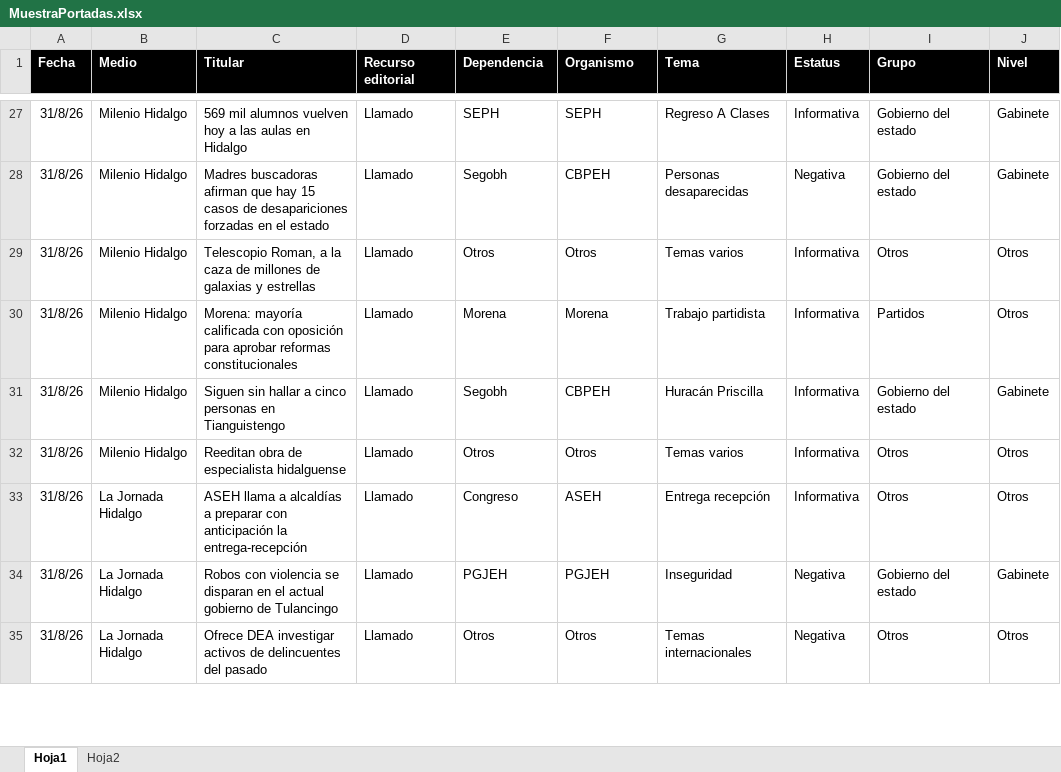
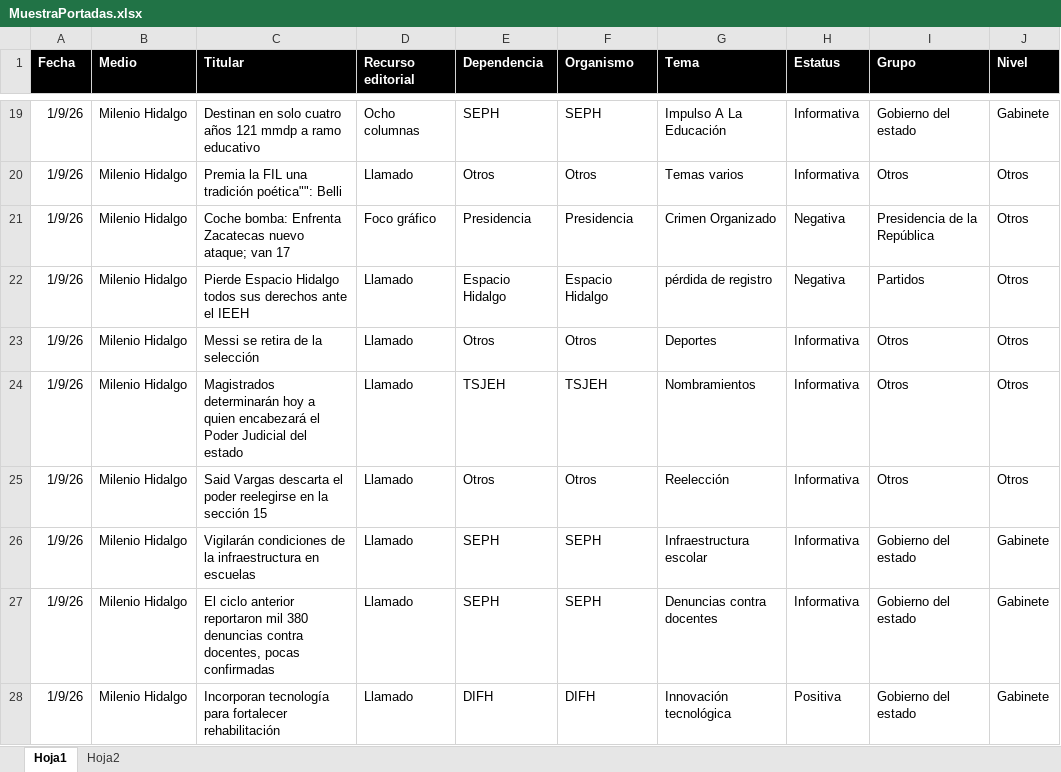
Before and after one commit to thelonious9/Reporteportadas, an Excel workbook: MuestraPortadas.xlsx, sheet Hoja1, drawn as a sheet; only a part is shown, gaps mark what is left out; values as stored, in another font and other column widths than the file's, no borders; table styles not drawn; removed rows and columns are numbered as before the commit, all else as after; the diff covers the shown part only; the diff names each change by its address in the sheet, - before the commit and + after, or states it on an @@ line.

```diff
--- a/MuestraPortadas.xlsx (sheet Hoja1)
+++ b/MuestraPortadas.xlsx (sheet Hoja1)
-A19 (Fecha): 31/8/26
+A19 (Fecha): 1/9/26
-C19 (Titular): 569 mil alumnos vuelven hoy a las aulas en Hidalgo
+C19 (Titular): Destinan en solo cuatro años 121 mmdp a ramo educativo
-D19 (Recurso editorial): Llamado
+D19 (Recurso editorial): Ocho columnas
-G19 (Tema): Regreso A Clases
+G19 (Tema): Impulso A La Educación
-row 28: 31/8/26 | Milenio Hidalgo | Madres buscadoras afirman que hay 15 casos de desapariciones forzadas en el estado | Llamado | Segobh | CBPEH | Personas desaparecidas | Negativa | Gobierno del estado | Gabinete
-A20 (Fecha): 31/8/26
+A20 (Fecha): 1/9/26
-C20 (Titular): Telescopio Roman, a la caza de millones de galaxias y estrellas
+C20 (Titular): Premia la FIL una tradición poética"": Belli
+row 21: 1/9/26 | Milenio Hidalgo | Coche bomba: Enfrenta Zacatecas nuevo ataque; van 17 | Foco gráfico | Presidencia | Presidencia | Crimen Organizado | Negativa | Presidencia de la República | Otros
-A22 (Fecha): 31/8/26
+A22 (Fecha): 1/9/26
-C22 (Titular): Morena: mayoría calificada con oposición para aprobar reformas constitucionales
+C22 (Titular): Pierde Espacio Hidalgo todos sus derechos ante el IEEH
-E22 (Dependencia): Morena
+E22 (Dependencia): Espacio Hidalgo
-F22 (Organismo): Morena
+F22 (Organismo): Espacio Hidalgo
-G22 (Tema): Trabajo partidista
+G22 (Tema): pérdida de registro
-H22 (Estatus): Informativa
+H22 (Estatus): Negativa
-row 31: 31/8/26 | Milenio Hidalgo | Siguen sin hallar a cinco personas en Tianguistengo | Llamado | Segobh | CBPEH | Huracán Priscilla | Informativa | Gobierno del estado | Gabinete
-A23:A24 (Fecha): 31/8/26
+A23:A24 (Fecha): 1/9/26
-C23 (Titular): Reeditan obra de especialista hidalguense
+C23 (Titular): Messi se retira de la selección
-G23 (Tema): Temas varios
+G23 (Tema): Deportes
-B24 (Medio): La Jornada Hidalgo
+B24 (Medio): Milenio Hidalgo
-C24 (Titular): ASEH llama a alcaldías a preparar con anticipación la entrega-recepción
+C24 (Titular): Magistrados determinarán hoy a quien encabezará el Poder Judicial del estado
-E24 (Dependencia): Congreso
+E24 (Dependencia): TSJEH
-F24 (Organismo): ASEH
+F24 (Organismo): TSJEH
-G24 (Tema): Entrega recepción
+G24 (Tema): Nombramientos
-row 34: 31/8/26 | La Jornada Hidalgo | Robos con violencia se disparan en el actual gobierno de Tulancingo | Llamado | PGJEH | PGJEH | Inseguridad | Negativa | Gobierno del estado | Gabinete
-A25 (Fecha): 31/8/26
+A25 (Fecha): 1/9/26
-B25 (Medio): La Jornada Hidalgo
+B25 (Medio): Milenio Hidalgo
-C25 (Titular): Ofrece DEA investigar activos de delincuentes del pasado
+C25 (Titular): Said Vargas descarta el poder reelegirse en la sección 15
-G25 (Tema): Temas internacionales
+G25 (Tema): Reelección
-H25 (Estatus): Negativa
+H25 (Estatus): Informativa
+row 26: 1/9/26 | Milenio Hidalgo | Vigilarán condiciones de la infraestructura en escuelas | Llamado | SEPH | SEPH | Infraestructura escolar | Informativa | Gobierno del estado | Gabinete
+row 27: 1/9/26 | Milenio Hidalgo | El ciclo anterior reportaron mil 380 denuncias contra docentes, pocas confirmadas | Llamado | SEPH | SEPH | Denuncias contra docentes | Informativa | Gobierno del estado | Gabinete
+row 28: 1/9/26 | Milenio Hidalgo | Incorporan tecnología para fortalecer rehabilitación | Llamado | DIFH | DIFH | Innovación tecnológica | Positiva | Gobierno del estado | Gabinete
```
Also changed, not shown: 20 added rows, 31 removed rows and 102 edited cells elsewhere in this sheet, 1 other file.
